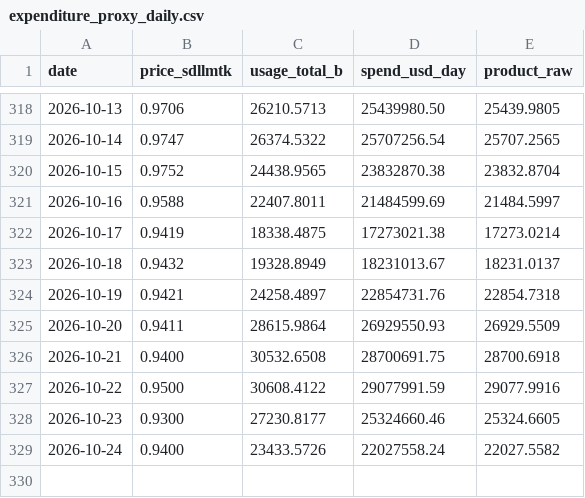
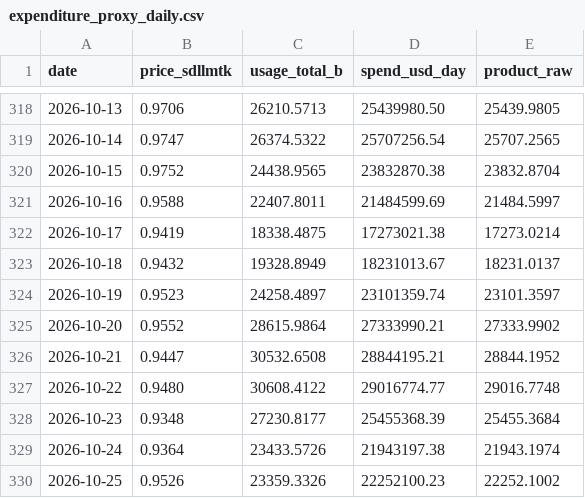
Before and after one commit to novaevo905/llm-market-dashboard, a CSV file: scripts/expenditure_proxy_daily.csv, drawn as a sheet; only a part is shown, gaps mark what is left out.

```diff
--- a/scripts/expenditure_proxy_daily.csv
+++ b/scripts/expenditure_proxy_daily.csv
@@ -323,7 +323,8 @@ date,price_sdllmtk,usage_total_b,spend_usd_day,product_raw
 2026-10-18,0.9432,19328.8949,18231013.67,18231.0137
-2026-10-19,0.9421,24258.4897,22854731.76,22854.7318
-2026-10-20,0.9411,28615.9864,26929550.93,26929.5509
-2026-10-21,0.9400,30532.6508,28700691.75,28700.6918
-2026-10-22,0.9500,30608.4122,29077991.59,29077.9916
-2026-10-23,0.9300,27230.8177,25324660.46,25324.6605
-2026-10-24,0.9400,23433.5726,22027558.24,22027.5582
+2026-10-19,0.9523,24258.4897,23101359.74,23101.3597
+2026-10-20,0.9552,28615.9864,27333990.21,27333.9902
+2026-10-21,0.9447,30532.6508,28844195.21,28844.1952
+2026-10-22,0.9480,30608.4122,29016774.77,29016.7748
+2026-10-23,0.9348,27230.8177,25455368.39,25455.3684
+2026-10-24,0.9364,23433.5726,21943197.38,21943.1974
+2026-10-25,0.9526,23359.3326,22252100.23,22252.1002
```
Also changed, not shown: scripts/sdllmtk_daily.csv, 2 other files.
